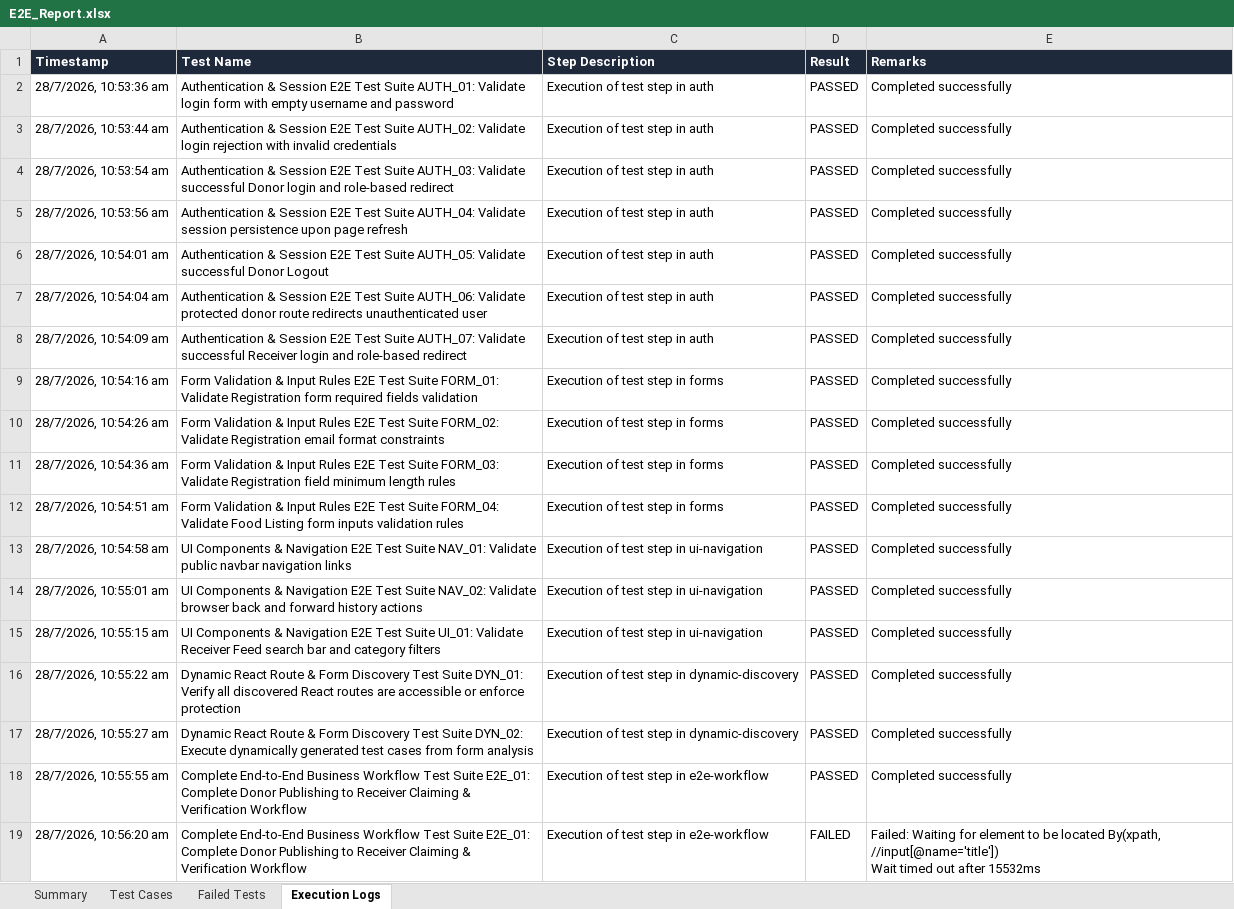
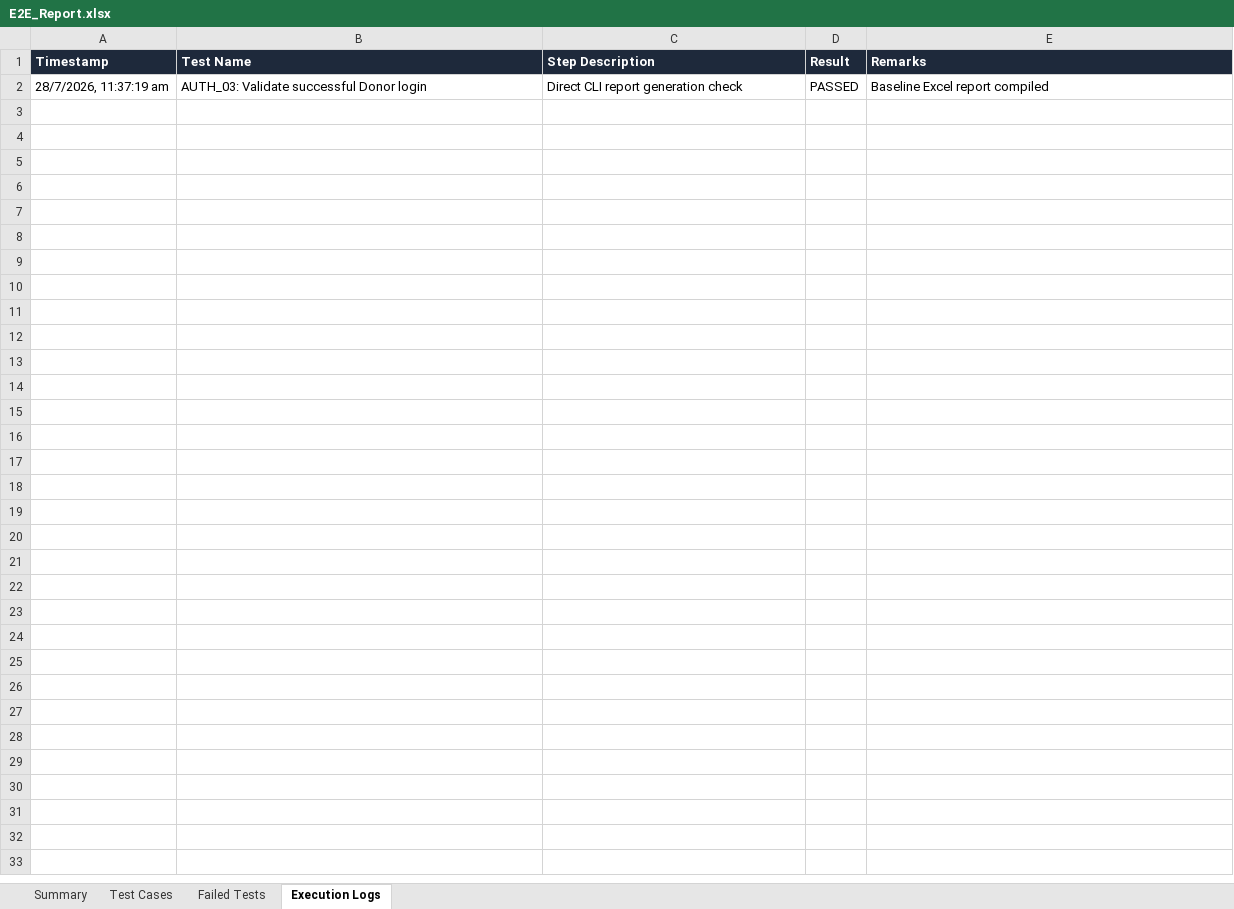
Before and after one commit to vara63/SHAREBITE, an Excel workbook: selenium-tests/reports/E2E_Report.xlsx, sheet Execution Logs, drawn as a sheet; values as stored, in another font and other column widths than the file's, no borders; removed rows and columns are numbered as before the commit, all else as after; ↵ is a line break in a cell; the diff names each change by its address in the sheet, - before the commit and + after, or states it on an @@ line.

Commit message:
ci: Add GitHub Actions workflow for all 4 test suites and Excel report artifacts

```diff
--- a/selenium-tests/reports/E2E_Report.xlsx (sheet Execution Logs)
+++ b/selenium-tests/reports/E2E_Report.xlsx (sheet Execution Logs)
-row 2: 28/7/2026, 10:53:36 am | Authentication & Session E2E Test Suite AUTH_01: Validate login form with empty username and password | Execution of test step in auth | PASSED | Completed successfully
-row 3: 28/7/2026, 10:53:44 am | Authentication & Session E2E Test Suite AUTH_02: Validate login rejection with invalid credentials | Execution of test step in auth | PASSED | Completed successfully
-row 4: 28/7/2026, 10:53:54 am | Authentication & Session E2E Test Suite AUTH_03: Validate successful Donor login and role-based redirect | Execution of test step in auth | PASSED | Completed successfully
-row 5: 28/7/2026, 10:53:56 am | Authentication & Session E2E Test Suite AUTH_04: Validate session persistence upon page refresh | Execution of test step in auth | PASSED | Completed successfully
-row 6: 28/7/2026, 10:54:01 am | Authentication & Session E2E Test Suite AUTH_05: Validate successful Donor Logout | Execution of test step in auth | PASSED | Completed successfully
-row 7: 28/7/2026, 10:54:04 am | Authentication & Session E2E Test Suite AUTH_06: Validate protected donor route redirects unauthenticated user | Execution of test step in auth | PASSED | Completed successfully
-row 8: 28/7/2026, 10:54:09 am | Authentication & Session E2E Test Suite AUTH_07: Validate successful Receiver login and role-based redirect | Execution of test step in auth | PASSED | Completed successfully
-row 9: 28/7/2026, 10:54:16 am | Form Validation & Input Rules E2E Test Suite FORM_01: Validate Registration form required fields validation | Execution of test step in forms | PASSED | Completed successfully
-row 10: 28/7/2026, 10:54:26 am | Form Validation & Input Rules E2E Test Suite FORM_02: Validate Registration email format constraints | Execution of test step in forms | PASSED | Completed successfully
-row 11: 28/7/2026, 10:54:36 am | Form Validation & Input Rules E2E Test Suite FORM_03: Validate Registration field minimum length rules | Execution of test step in forms | PASSED | Completed successfully
-row 12: 28/7/2026, 10:54:51 am | Form Validation & Input Rules E2E Test Suite FORM_04: Validate Food Listing form inputs validation rules | Execution of test step in forms | PASSED | Completed successfully
-row 13: 28/7/2026, 10:54:58 am | UI Components & Navigation E2E Test Suite NAV_01: Validate public navbar navigation links | Execution of test step in ui-navigation | PASSED | Completed successfully
-row 14: 28/7/2026, 10:55:01 am | UI Components & Navigation E2E Test Suite NAV_02: Validate browser back and forward history actions | Execution of test step in ui-navigation | PASSED | Completed successfully
-row 15: 28/7/2026, 10:55:15 am | UI Components & Navigation E2E Test Suite UI_01: Validate Receiver Feed search bar and category filters | Execution of test step in ui-navigation | PASSED | Completed successfully
-row 16: 28/7/2026, 10:55:22 am | Dynamic React Route & Form Discovery Test Suite DYN_01: Verify all discovered React routes are accessible or enforce protection | Execution of test step in dynamic-discovery | PASSED | Completed successfully
-row 17: 28/7/2026, 10:55:27 am | Dynamic React Route & Form Discovery Test Suite DYN_02: Execute dynamically generated test cases from form analysis | Execution of test step in dynamic-discovery | PASSED | Completed successfully
-row 18: 28/7/2026, 10:55:55 am | Complete End-to-End Business Workflow Test Suite E2E_01: Complete Donor Publishing to Receiver Claiming & Verification Workflow | Execution of test step in e2e-workflow | PASSED | Completed successfully
-row 19: 28/7/2026, 10:56:20 am | Complete End-to-End Business Workflow Test Suite E2E_01: Complete Donor Publishing to Receiver Claiming & Verification Workflow | Execution of test step in e2e-workflow | FAILED | Failed: Waiting for element to be located By(xpath, //input[@name='title']) ↵ Wait timed out after 15532ms
+row 2: 28/7/2026, 11:37:19 am | AUTH_03: Validate successful Donor login | Direct CLI report generation check | PASSED | Baseline Excel report compiled
```
Also changed, not shown: sheet Test Cases, sheet Summary, sheet Failed Tests, appium-tests/appium_test_cases_report.xlsx, load-tests/reports/Load_Test_Report.xlsx, 5 other files.
